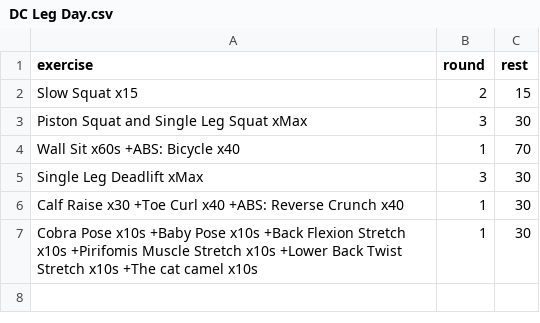
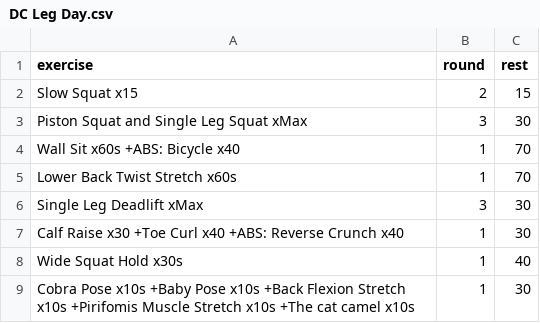
Before and after one commit to taducanh1605/training, a CSV file: Training Program/FullBodyPers/DC Training/DC Leg Day.csv, drawn as a sheet.

Commit message:
update DC Training Leg

```diff
--- a/Training Program/FullBodyPers/DC Training/DC Leg Day.csv
+++ b/Training Program/FullBodyPers/DC Training/DC Leg Day.csv
@@ -4,4 +4,6 @@ Piston Squat and Single Leg Squat xMax,3,30
 Wall Sit x60s +ABS: Bicycle x40,1,70
+Lower Back Twist Stretch x60s,1,70
 Single Leg Deadlift xMax,3,30
 Calf Raise x30 +Toe Curl x40 +ABS: Reverse Crunch x40,1,30
-Cobra Pose x10s +Baby Pose x10s +Back Flexion Stretch x10s +Pirifomis Muscle Stretch x10s +Lower Back Twist Stretch x10s +The cat camel x10s,1,30
+Wide Squat Hold x30s,1,40
+Cobra Pose x10s +Baby Pose x10s +Back Flexion Stretch x10s +Pirifomis Muscle Stretch x10s +The cat camel x10s,1,30
```
Also changed, not shown: 1 other file.
